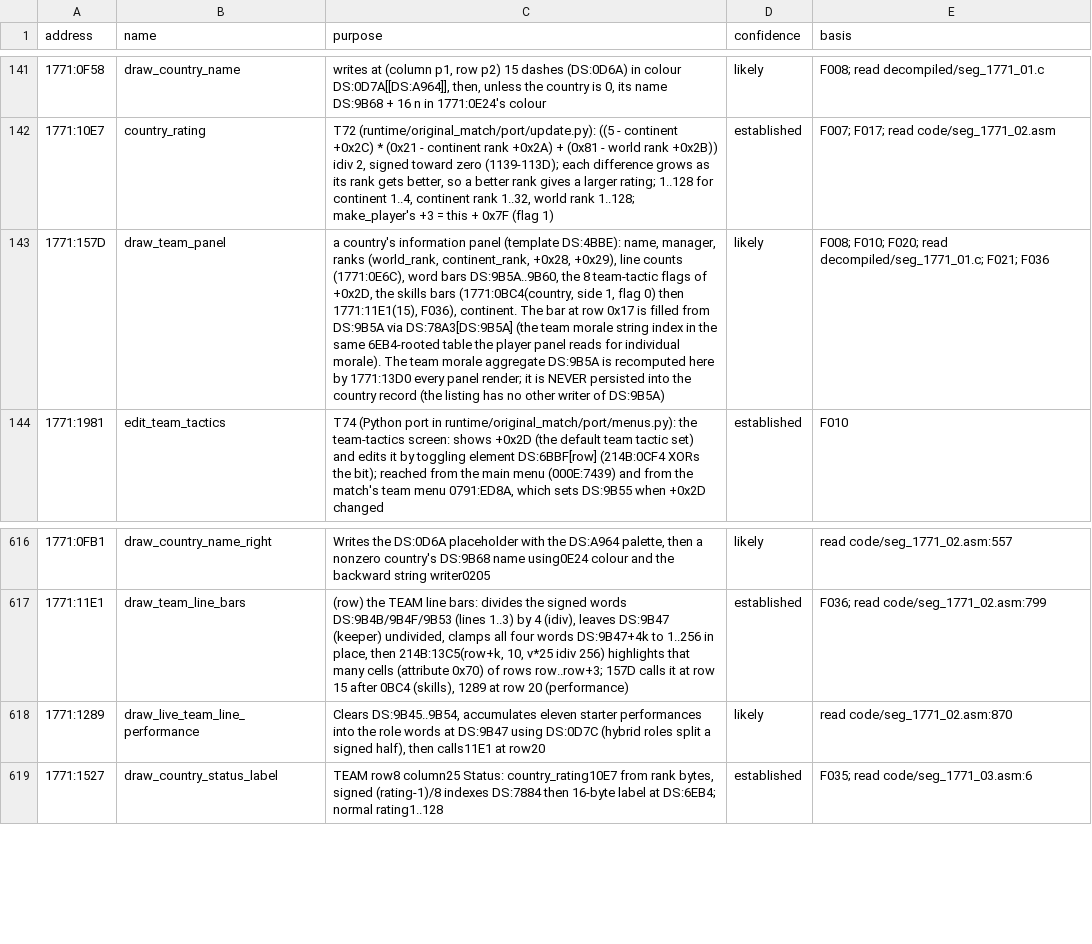
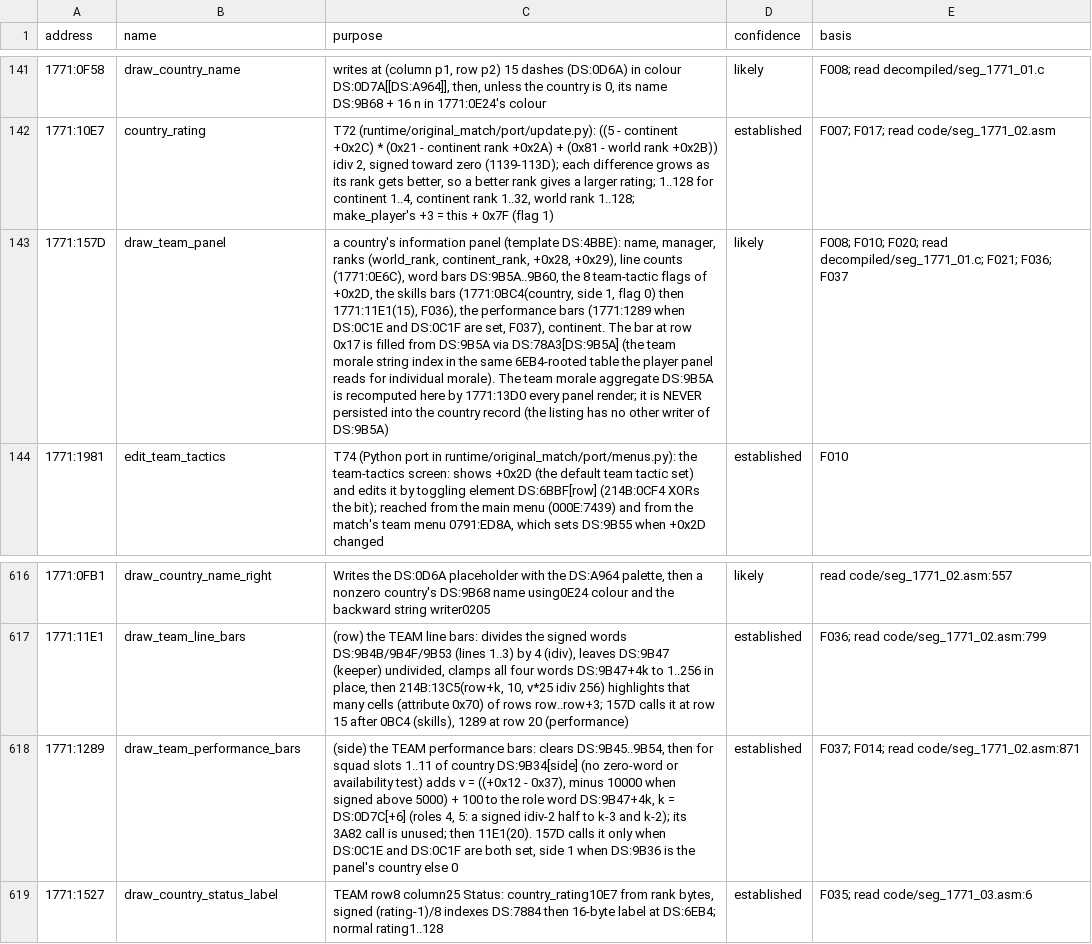
Before and after one commit to diegoami/goal2-archaeology, a TSV file: static/goal-exe/annotations/routines.tsv, drawn as a sheet; only a part is shown, gaps mark what is left out; the diff names each change by its address in the sheet, - before the commit and + after, or states it on an @@ line.

```diff
--- a/static/goal-exe/annotations/routines.tsv
+++ b/static/goal-exe/annotations/routines.tsv
-C143 (purpose): …1771:11E1(15), F036), continent. The…
+C143 (purpose): …1771:11E1(15), F036), the performance bars (1771:1289 when DS:0C1E and DS:0C1F are set, F037), continent. The…
-E143 (basis): …decompiled/seg_1771_01.c; F021; F036
+E143 (basis): …decompiled/seg_1771_01.c; F021; F036; F037
-B618 (name): draw_live_team_line_performance
+B618 (name): draw_team_performance_bars
-C618 (purpose): Clears DS:9B45..9B54, accumulates eleven starter performances into the role words at DS:9B47 using DS:0D7C (hybrid roles split a signed half), then calls11E1 at row20
+C618 (purpose): (side) the TEAM performance bars: clears DS:9B45..9B54, then for squad slots 1..11 of country DS:9B34[side] (no zero-word or availability test) adds v = ((+0x12 - 0x37), minus 10000 when signed above 5000) + 100 to the role word DS:9B47+4k, k = DS:0D7C[+6] (roles 4, 5: a signed idiv-2 half to k-3 and k-2); its 3A82 call is unused; then 11E1(20). 157D calls it only when DS:0C1E and DS:0C1F are both set, side 1 when DS:9B36 is the panel's country else 0
-D618 (confidence): likely
+D618 (confidence): established
-E618 (basis): read code/seg_1771_02.asm:870
+E618 (basis): F037; F014; read code/seg_1771_02.asm:871
```
Also changed, not shown: static/goal-exe/annotations/globals.tsv, static/goal-exe/named/index.tsv, 9 other files.
